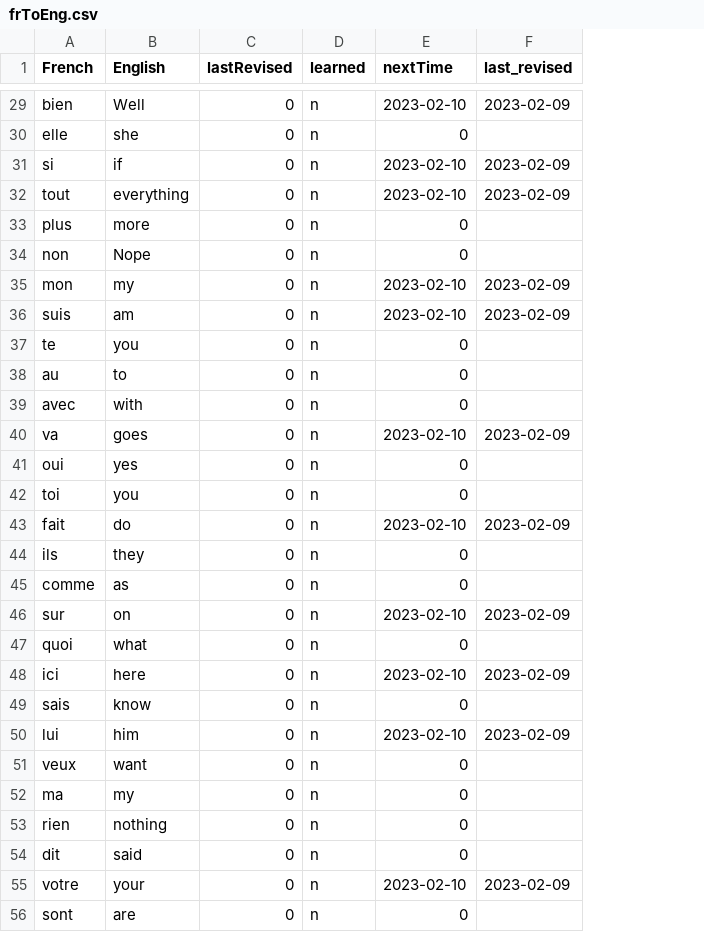
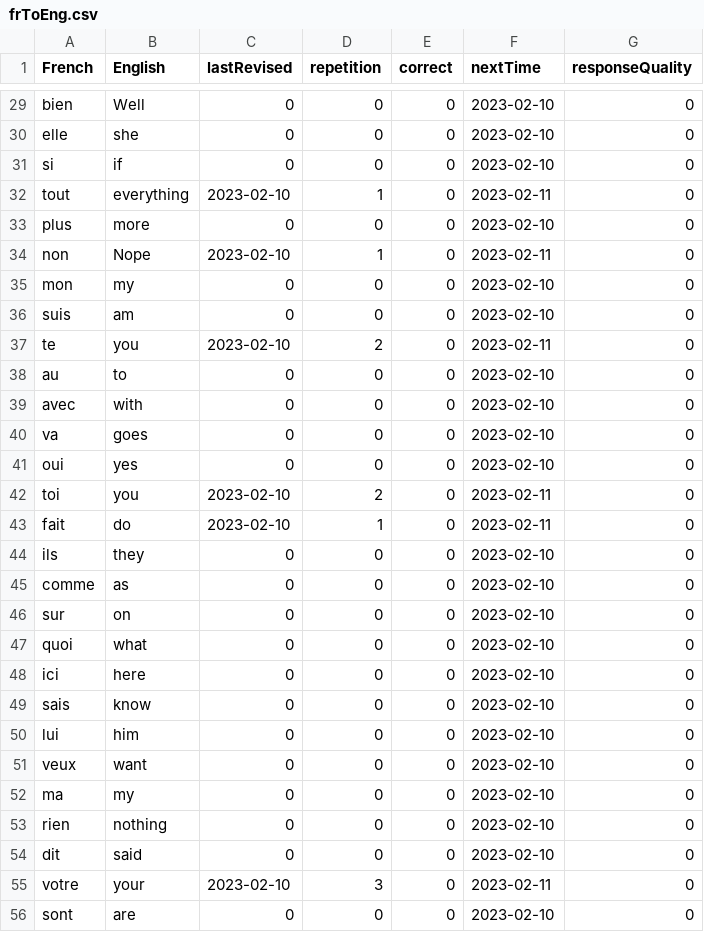
Before and after one commit to lynah2/ReviewSmartApp, a CSV file: frToEng.csv, drawn as a sheet; only a part is shown, gaps mark what is left out; removed rows and columns are numbered as before the commit, all else as after; the diff covers the shown part only; the diff names each change by its address in the sheet, - before the commit and + after, or states it on an @@ line.

```diff
--- a/frToEng.csv
+++ b/frToEng.csv
-column D (learned), rows 29-56: all n
+column D (repetition), rows 29-56: 0 | 0 | 0 | 1 | 0 | 1 | 0 | 0 | 2 | 0 | 0 | 0 | 0 | 2 | 1 | 0 | 0 | 0 | 0 | 0 | 0 | 0 | 0 | 0 | 0 | 0 | 3 | 0
+column E (correct), rows 29-56: all 0
-column F (last_revised), rows 29-55: 2023-02-09 |  | 2023-02-09 | 2023-02-09 |  |  | 2023-02-09 | 2023-02-09 |  |  |  | 2023-02-09 |  |  | 2023-02-09 |  |  | 2023-02-09 |  | 2023-02-09 |  | 2023-02-09 |  |  |  |  | 2023-02-09
+column G (responseQuality), rows 29-56: all 0
-F30 (nextTime): 0
+F30 (nextTime): 2023-02-10
-C32 (lastRevised): 0
+C32 (lastRevised): 2023-02-10
-F32 (nextTime): 2023-02-10
+F32 (nextTime): 2023-02-11
-F33 (nextTime): 0
+F33 (nextTime): 2023-02-10
-C34 (lastRevised): 0
+C34 (lastRevised): 2023-02-10
-F34 (nextTime): 0
+F34 (nextTime): 2023-02-11
-C37 (lastRevised): 0
+C37 (lastRevised): 2023-02-10
-F37 (nextTime): 0
+F37 (nextTime): 2023-02-11
-F38:F39 (nextTime): 0
+F38:F39 (nextTime): 2023-02-10
-F41 (nextTime): 0
+F41 (nextTime): 2023-02-10
-C42:C43 (lastRevised): 0
+C42:C43 (lastRevised): 2023-02-10
-F42 (nextTime): 0
+F42 (nextTime): 2023-02-11
-F43 (nextTime): 2023-02-10
+F43 (nextTime): 2023-02-11
-F44:F45 (nextTime): 0
+F44:F45 (nextTime): 2023-02-10
-F47 (nextTime): 0
+F47 (nextTime): 2023-02-10
-F49 (nextTime): 0
+F49 (nextTime): 2023-02-10
-F51:F54 (nextTime): 0
+F51:F54 (nextTime): 2023-02-10
-C55 (lastRevised): 0
+C55 (lastRevised): 2023-02-10
-F55 (nextTime): 2023-02-10
+F55 (nextTime): 2023-02-11
-F56 (nextTime): 0
+F56 (nextTime): 2023-02-10
```
Also changed, not shown: 152 edited cells elsewhere in this file, 4 other files.
